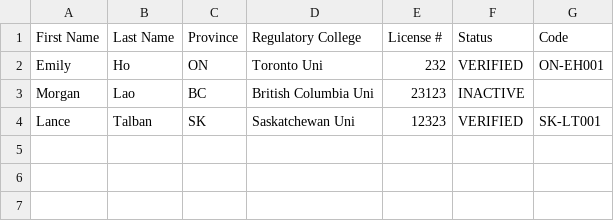
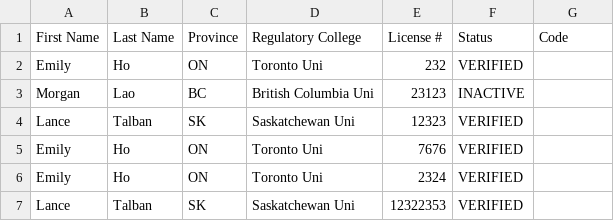
Before and after one commit to mjsflames/c01w24-project-RxValidators, a CSV file: PaRx data.csv, drawn as a sheet; the diff names each change by its address in the sheet, - before the commit and + after, or states it on an @@ line.

```diff
--- a/PaRx data.csv
+++ b/PaRx data.csv
-G2 (Code): ON-EH001
+G2 (Code): (empty)
-G4 (Code): SK-LT001
+G4 (Code): (empty)
+row 5: Emily | Ho | ON | Toronto Uni | 7676 | VERIFIED
+row 6: Emily | Ho | ON | Toronto Uni | 2324 | VERIFIED
+row 7: Lance | Talban | SK | Saskatchewan Uni | 12322353 | VERIFIED
```
Also changed, not shown: 1 other file.
